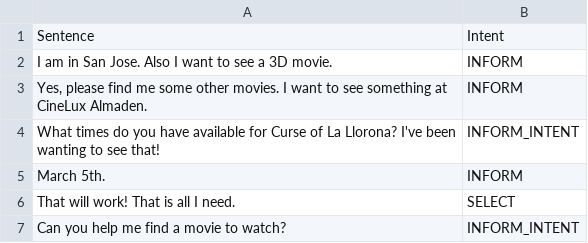
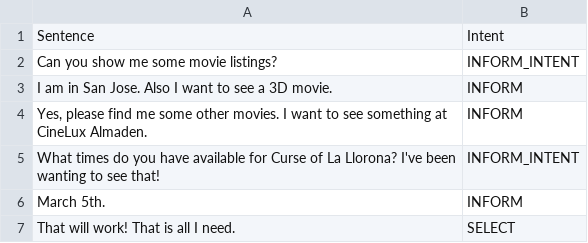
Before and after one commit to menezesmalu/chatbot, a CSV file: data/classification/test_dataset.csv, drawn as a sheet; only a part is shown; the shorter side is filled out with more unchanged rows; the diff names each change by its address in the sheet, - before the commit and + after, or states it on an @@ line.

Commit message:
adição do repo de datasets

```diff
--- a/data/classification/test_dataset.csv
+++ b/data/classification/test_dataset.csv
+row 2: Can you show me some movie listings? | INFORM_INTENT
```
Also changed, not shown: 2 other files.
